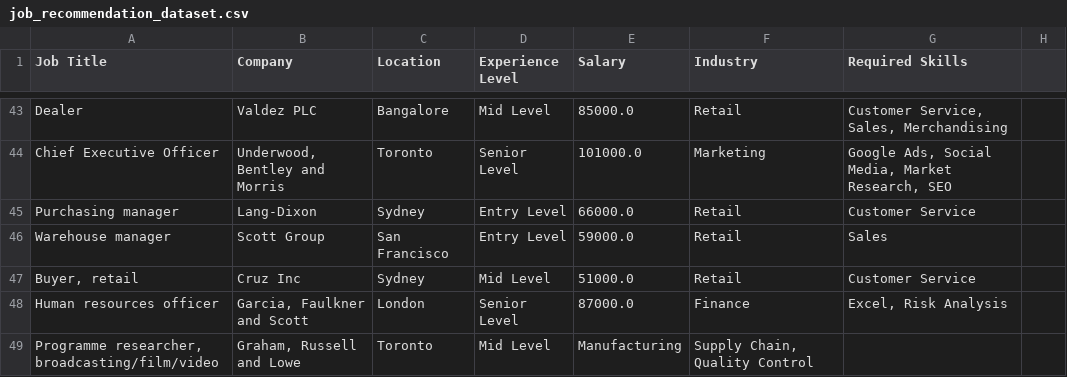
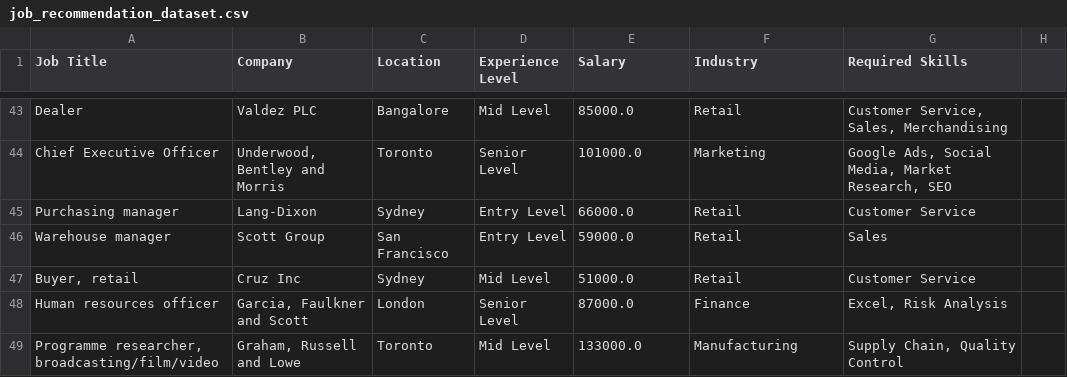
Before and after one commit to shin-xu-yap/backend, a CSV file: prisma/data/job_recommendation_dataset.csv, drawn as a sheet; only a part is shown, gaps mark what is left out.

Commit message:
fix: update salary for programme researcher in job recommendation dataset

```diff
--- a/prisma/data/job_recommendation_dataset.csv
+++ b/prisma/data/job_recommendation_dataset.csv
@@ -48,2 +48,2 @@ Warehouse manager,Scott Group,San Francisco,Entry Level,59000.0,Retail,Sales
 Human resources officer,"Garcia, Faulkner and Scott",London,Senior Level,87000.0,Finance,"Excel, Risk Analysis"
-"Programme researcher, broadcasting/film/video","Graham, Russell and Lowe",Toronto,Mid Level,Manufacturing,"Supply Chain, Quality Control"
+"Programme researcher, broadcasting/film/video","Graham, Russell and Lowe",Toronto,Mid Level,133000.0,Manufacturing,"Supply Chain, Quality Control"
```
